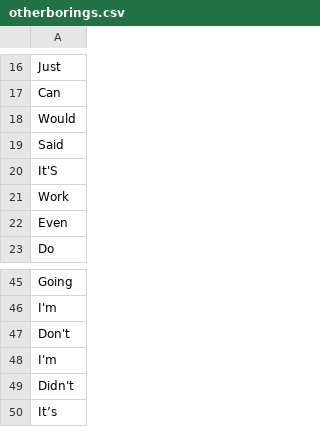
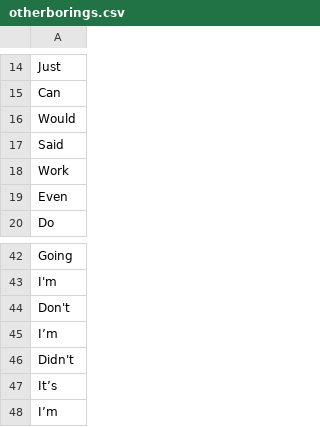
Before and after one commit to Jeddf/Minim, a CSV file: static/otherborings.csv, drawn as a sheet; only a part is shown, gaps mark what is left out; the shorter side is filled out with more unchanged rows; the diff covers the shown part only.

```diff
--- a/static/otherborings.csv
+++ b/static/otherborings.csv
@@ -19,3 +17,2 @@ Would
 Said
-It'S
 Work
@@ -47,3 +44,3 @@ I'm
 Don't
-I'm
+I’m
 Didn't
```
Also changed, not shown: 19 added rows and 2 removed rows elsewhere in this file, 2 other files.
